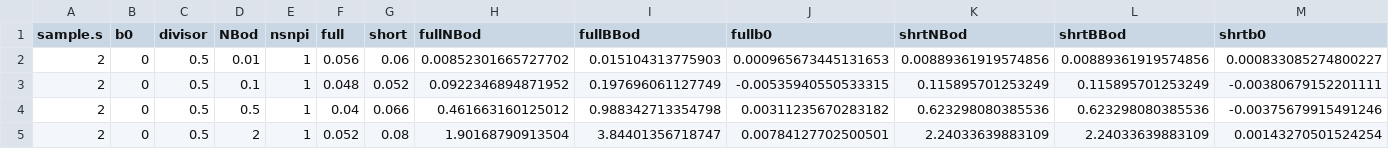
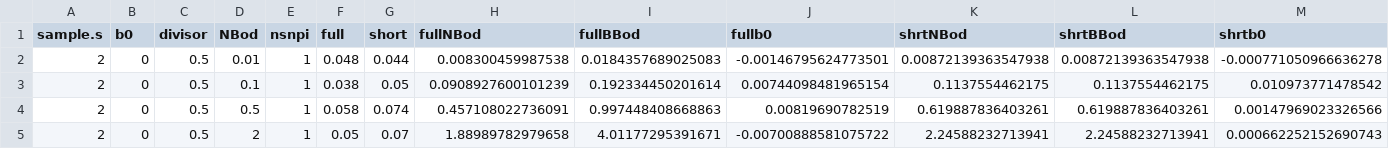
Before and after one commit to Sun-lab/asSeq, a CSV file: compare_vs_RASQUAL/figure4/figure4c_summary.csv, drawn as a sheet; only a part is shown; the diff covers the shown part only.

Commit message:
figures updated

```diff
--- a/compare_vs_RASQUAL/figure4/figure4c_summary.csv
+++ b/compare_vs_RASQUAL/figure4/figure4c_summary.csv
@@ -1,5 +1,5 @@
 "sample.s","b0","divisor","NBod","nsnpi","full","short","fullNBod","fullBBod","fullb0","shrtNBod","shrtBBod","shrtb0"
-2,0,0.5,0.01,1,0.056,0.06,0.00852301665727702,0.015104313775903,0.000965673445131653,0.00889361919574856,0.00889361919574856,0.000833085274800227
-2,0,0.5,0.1,1,0.048,0.052,0.0922346894871952,0.197696061127749,-0.00535940550533315,0.115895701253249,0.115895701253249,-0.00380679152201111
-2,0,0.5,0.5,1,0.04,0.066,0.461663160125012,0.988342713354798,0.00311235670283182,0.623298080385536,0.623298080385536,-0.00375679915491246
-2,0,0.5,2,1,0.052,0.08,1.90168790913504,3.84401356718747,0.00784127702500501,2.24033639883109,2.24033639883109,0.00143270501524254
+2,0,0.5,0.01,1,0.048,0.044,0.008300459987538,0.0184357689025083,-0.00146795624773501,0.00872139363547938,0.00872139363547938,-0.000771050966636278
+2,0,0.5,0.1,1,0.038,0.05,0.0908927600101239,0.192334450201614,0.00744098481965154,0.1137554462175,0.1137554462175,0.010973771478542
+2,0,0.5,0.5,1,0.058,0.074,0.457108022736091,0.997448408668863,0.00819690782519,0.619887836403261,0.619887836403261,0.00147969023326566
+2,0,0.5,2,1,0.05,0.07,1.88989782979658,4.01177295391671,-0.00700888581075722,2.24588232713941,2.24588232713941,0.000662252152690743
```
Also changed, not shown: 63 edited cells elsewhere in this file, compare_vs_RASQUAL/figure4/figure4a_summary.csv, compare_vs_RASQUAL/figure4/figure4b_summary.csv, 40 other files.
